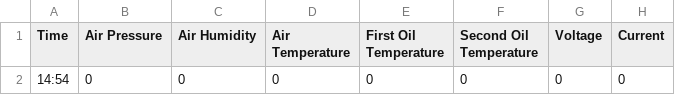
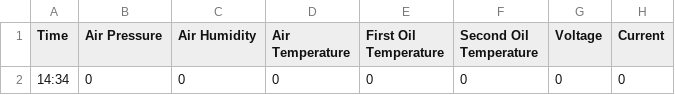
Before and after one commit to lrvidal/USPS_Capstone, a CSV file: data.csv, drawn as a sheet; only a part is shown; the diff names each change by its address in the sheet, - before the commit and + after, or states it on an @@ line.

```diff
--- a/data.csv
+++ b/data.csv
-A2 (Time): 14:54
+A2 (Time): 14:34
```
Also changed, not shown: 1 other file.
